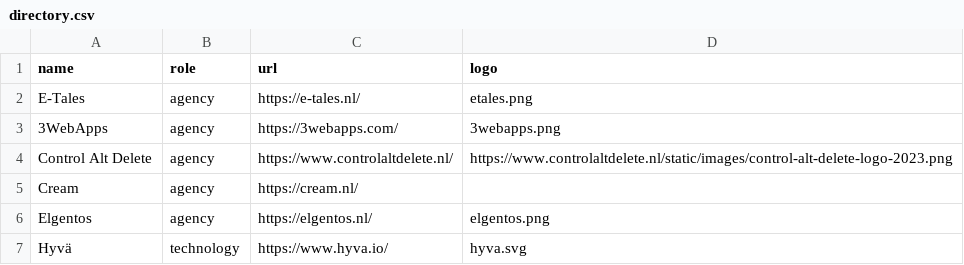
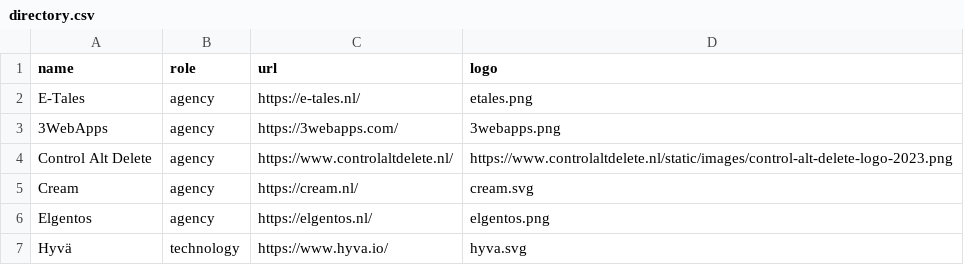
Before and after one commit to mage-os-nl/mage-os.nl, a CSV file: content/data/directory.csv, drawn as a sheet; only a part is shown.

Commit message:
Update directory.csv

```diff
--- a/content/data/directory.csv
+++ b/content/data/directory.csv
@@ -4,3 +4,3 @@
 "Control Alt Delete", "agency", "https://www.controlaltdelete.nl/", "https://www.controlaltdelete.nl/static/images/control-alt-delete-logo-2023.png"
-"Cream", "agency", "https://cream.nl/", "",
+"Cream", "agency", "https://cream.nl/", "cream.svg",
 "Elgentos", "agency", "https://elgentos.nl/", "elgentos.png"
```
